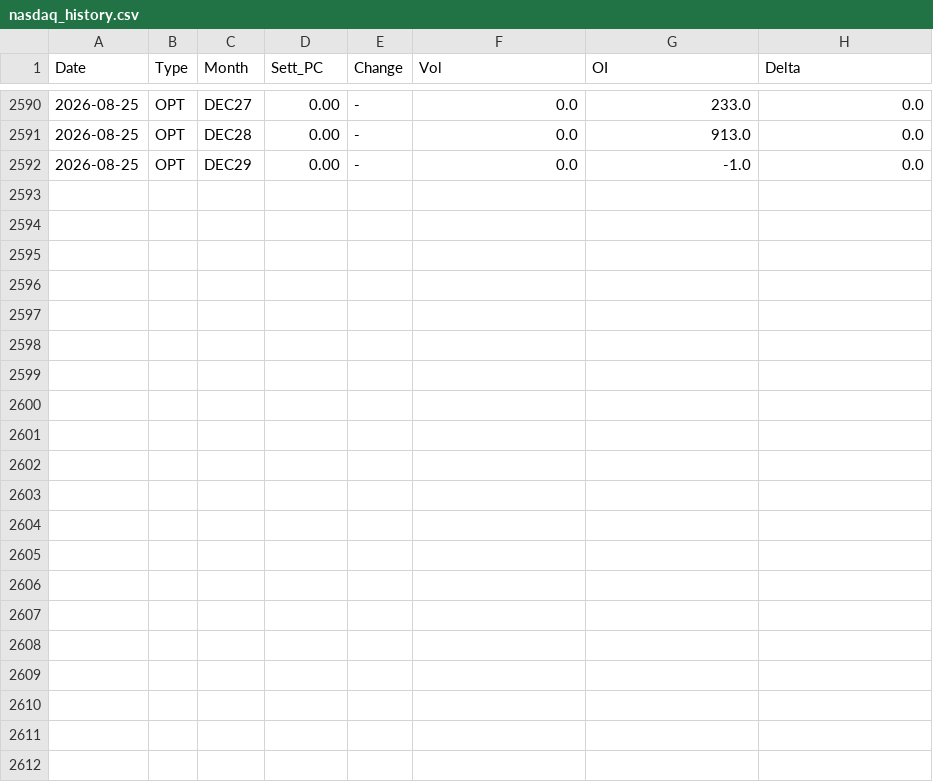
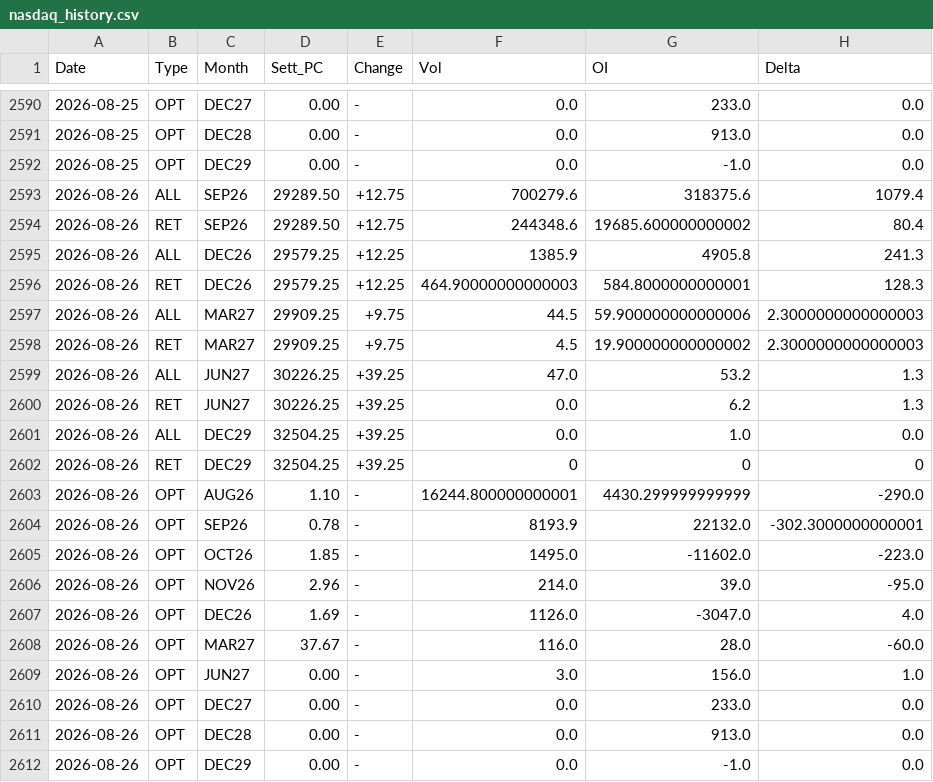
Before and after one commit to jianhuaa/fx-telegram-bot, a CSV file: nasdaq_history.csv, drawn as a sheet; only a part is shown, gaps mark what is left out.

```diff
--- a/nasdaq_history.csv
+++ b/nasdaq_history.csv
@@ -2592 +2592,21 @@ Date,Type,Month,Sett_PC,Change,Vol,OI,Delta
 2026-08-25,OPT,DEC29,0.00,-,0.0,-1.0,0.0
+2026-08-26,ALL,SEP26,29289.50,+12.75,700279.6,318375.6,1079.4
+2026-08-26,RET,SEP26,29289.50,+12.75,244348.6,19685.600000000002,80.4
+2026-08-26,ALL,DEC26,29579.25,+12.25,1385.9,4905.8,241.3
+2026-08-26,RET,DEC26,29579.25,+12.25,464.90000000000003,584.8000000000001,128.3
+2026-08-26,ALL,MAR27,29909.25,+9.75,44.5,59.900000000000006,2.3000000000000003
+2026-08-26,RET,MAR27,29909.25,+9.75,4.5,19.900000000000002,2.3000000000000003
+2026-08-26,ALL,JUN27,30226.25,+39.25,47.0,53.2,1.3
+2026-08-26,RET,JUN27,30226.25,+39.25,0.0,6.2,1.3
+2026-08-26,ALL,DEC29,32504.25,+39.25,0.0,1.0,0.0
+2026-08-26,RET,DEC29,32504.25,+39.25,0,0,0
+2026-08-26,OPT,AUG26,1.10,-,16244.800000000001,4430.299999999999,-290.0
+2026-08-26,OPT,SEP26,0.78,-,8193.9,22132.0,-302.3000000000001
+2026-08-26,OPT,OCT26,1.85,-,1495.0,-11602.0,-223.0
+2026-08-26,OPT,NOV26,2.96,-,214.0,39.0,-95.0
+2026-08-26,OPT,DEC26,1.69,-,1126.0,-3047.0,4.0
+2026-08-26,OPT,MAR27,37.67,-,116.0,28.0,-60.0
+2026-08-26,OPT,JUN27,0.00,-,3.0,156.0,1.0
+2026-08-26,OPT,DEC27,0.00,-,0.0,233.0,0.0
+2026-08-26,OPT,DEC28,0.00,-,0.0,913.0,0.0
+2026-08-26,OPT,DEC29,0.00,-,0.0,-1.0,0.0
```
Also changed, not shown: russell_history.csv, sp500_history.csv, 2 other files.
